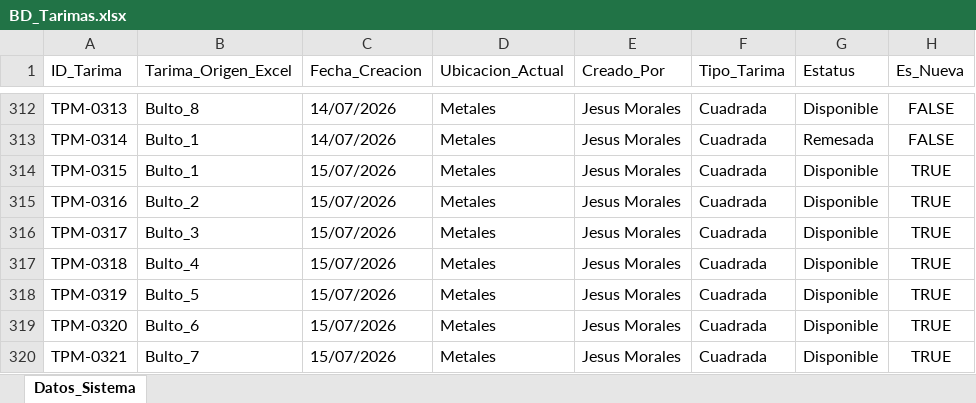
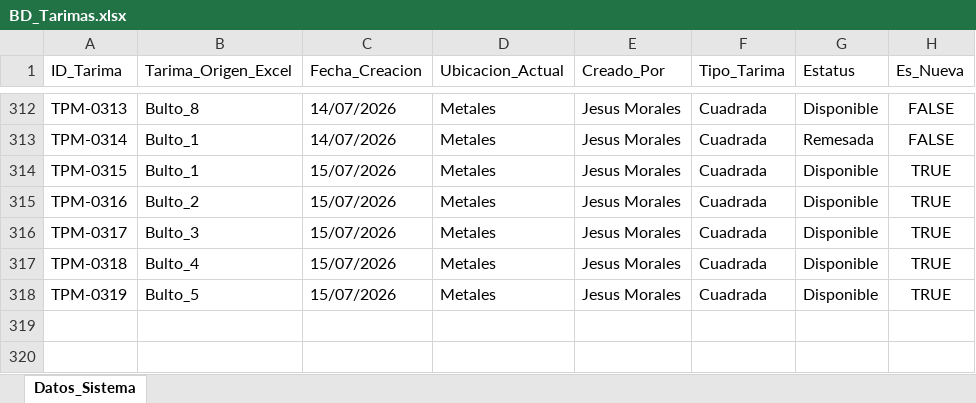
Before and after one commit to jesusalbertomoraleslopez-byte/remisiones-de-materiales, an Excel workbook: BD_Tarimas.xlsx, sheet Datos_Sistema, drawn as a sheet; only a part is shown, gaps mark what is left out; values as stored, in another font and other column widths than the file's, no borders; the diff names each change by its address in the sheet, - before the commit and + after, or states it on an @@ line.

Commit message:
Sincronizacion App: BD_Tarimas.xlsx

```diff
--- a/BD_Tarimas.xlsx (sheet Datos_Sistema)
+++ b/BD_Tarimas.xlsx (sheet Datos_Sistema)
-row 319: TPM-0320 | Bulto_6 | 15/07/2026 | Metales | Jesus Morales | Cuadrada | Disponible | TRUE
-row 320: TPM-0321 | Bulto_7 | 15/07/2026 | Metales | Jesus Morales | Cuadrada | Disponible | TRUE
```
